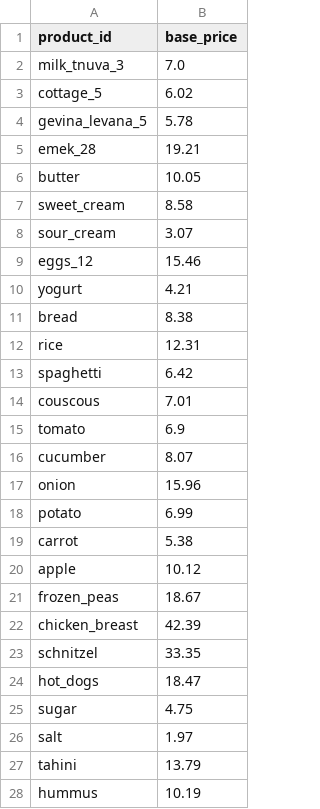
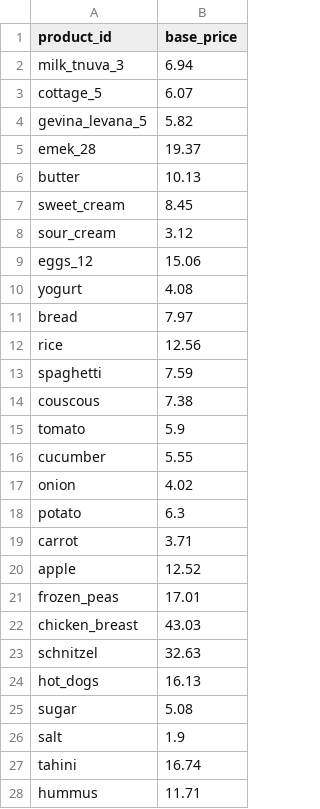
Before and after one commit to samueldratwa-TG/tsarchan-web, a CSV file: public/data/base_prices.csv, drawn as a sheet; only a part is shown; the diff covers the shown part only.

```diff
--- a/public/data/base_prices.csv
+++ b/public/data/base_prices.csv
@@ -1,28 +1,28 @@
 product_id,base_price
-milk_tnuva_3,7.0
-cottage_5,6.02
-gevina_levana_5,5.78
-emek_28,19.21
-butter,10.05
-sweet_cream,8.58
-sour_cream,3.07
-eggs_12,15.46
-yogurt,4.21
-bread,8.38
-rice,12.31
-spaghetti,6.42
-couscous,7.01
-tomato,6.9
-cucumber,8.07
-onion,15.96
-potato,6.99
-carrot,5.38
-apple,10.12
-frozen_peas,18.67
-chicken_breast,42.39
-schnitzel,33.35
-hot_dogs,18.47
-sugar,4.75
-salt,1.97
-tahini,13.79
-hummus,10.19
+milk_tnuva_3,6.94
+cottage_5,6.07
+gevina_levana_5,5.82
+emek_28,19.37
+butter,10.13
+sweet_cream,8.45
+sour_cream,3.12
+eggs_12,15.06
+yogurt,4.08
+bread,7.97
+rice,12.56
+spaghetti,7.59
+couscous,7.38
+tomato,5.9
+cucumber,5.55
+onion,4.02
+potato,6.3
+carrot,3.71
+apple,12.52
+frozen_peas,17.01
+chicken_breast,43.03
+schnitzel,32.63
+hot_dogs,16.13
+sugar,5.08
+salt,1.9
+tahini,16.74
+hummus,11.71
```
Also changed, not shown: 10 edited cells elsewhere in this file, 15 other files.
